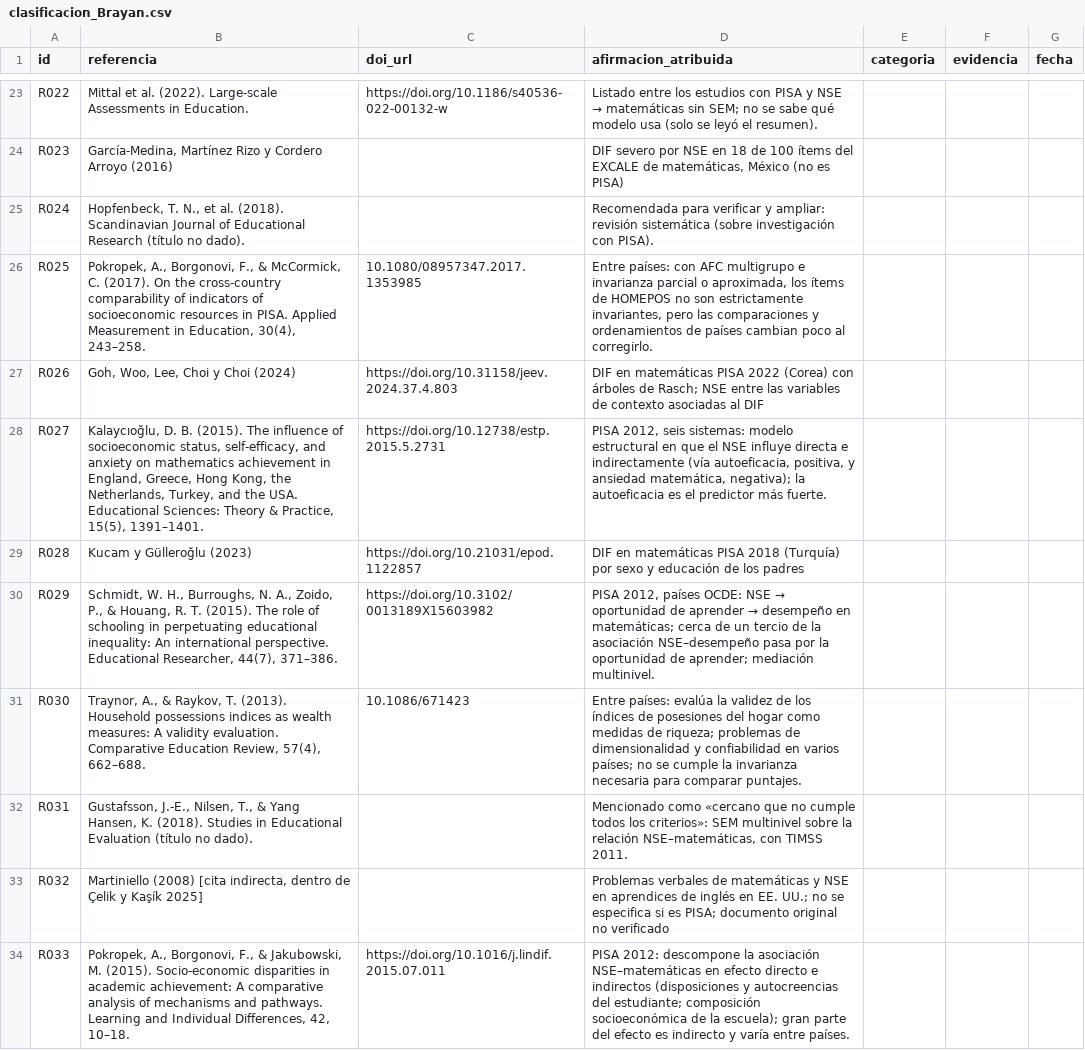
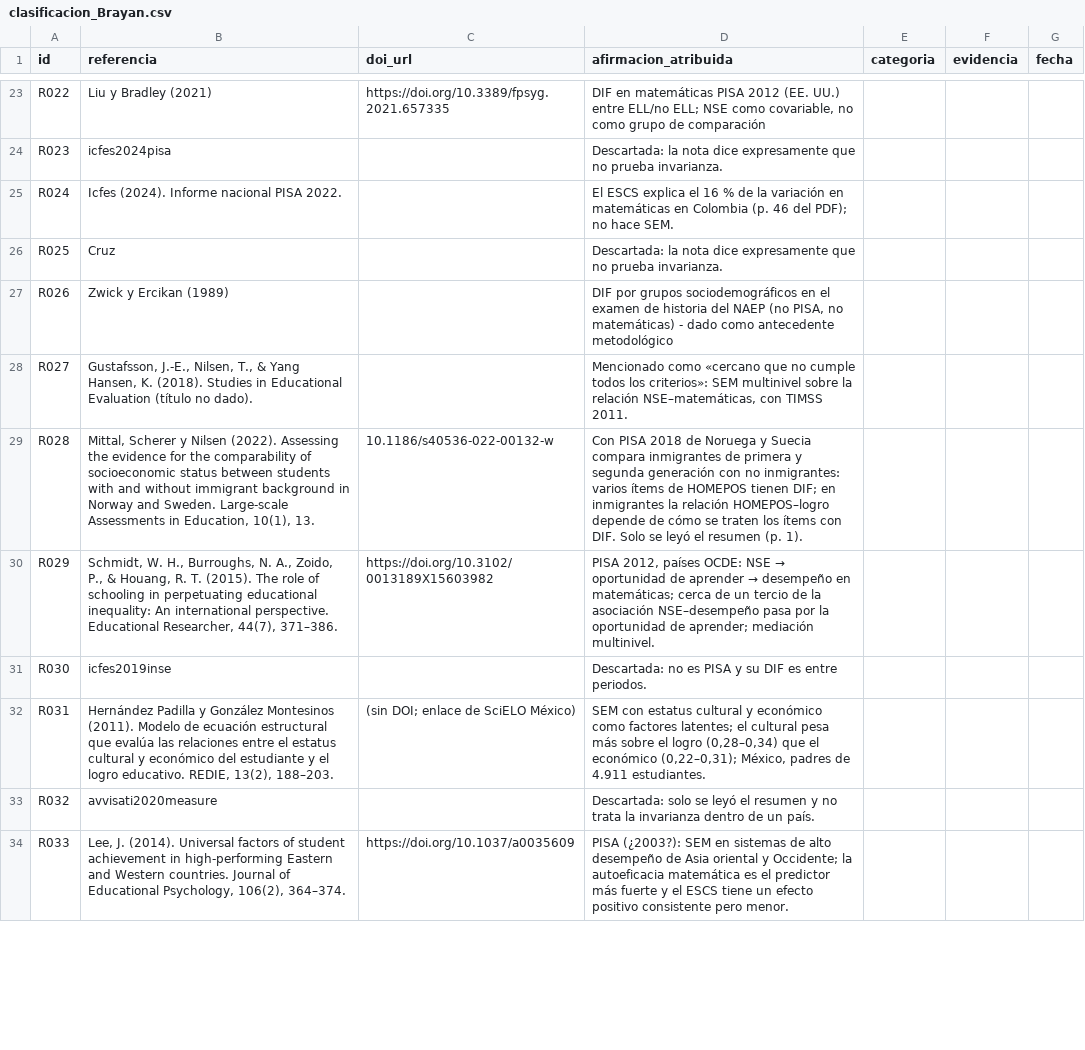
Before and after one commit to osmateoramos/Proyecto-Final-PISA, a CSV file: Proyecto_PISA/nada_sin_fuente/experimento/clasificacion_Brayan.csv, drawn as a sheet; only a part is shown, gaps mark what is left out; the diff covers the shown part only; the diff names each change by its address in the sheet, - before the commit and + after, or states it on an @@ line.

```diff
--- a/Proyecto_PISA/nada_sin_fuente/experimento/clasificacion_Brayan.csv
+++ b/Proyecto_PISA/nada_sin_fuente/experimento/clasificacion_Brayan.csv
-B23 (referencia): Mittal et al. (2022). Large-scale Assessments in Education.
+B23 (referencia): Liu y Bradley (2021)
-C23 (doi_url): https://doi.org/10.1186/s40536-022-00132-w
+C23 (doi_url): https://doi.org/10.3389/fpsyg.2021.657335
@@ D23 (afirmacion_atribuida): Listado entre los estudios con PISA y NSE → matemáticas sin SEM; no se sabe qué modelo usa (solo se leyó el resumen). → DIF en matemáticas PISA 2012 (EE. UU.) entre ELL/no ELL; NSE como covariable, no como grupo de comparación @@
-B24 (referencia): García-Medina, Martínez Rizo y Cordero Arroyo (2016)
+B24 (referencia): icfes2024pisa
-D24 (afirmacion_atribuida): DIF severo por NSE en 18 de 100 ítems del EXCALE de matemáticas, México (no es PISA)
+D24 (afirmacion_atribuida): Descartada: la nota dice expresamente que no prueba invarianza.
-B25 (referencia): Hopfenbeck, T. N., et al. (2018). Scandinavian Journal of Educational Research (título no dado).
+B25 (referencia): Icfes (2024). Informe nacional PISA 2022.
-D25 (afirmacion_atribuida): Recomendada para verificar y ampliar: revisión sistemática (sobre investigación con PISA).
+D25 (afirmacion_atribuida): El ESCS explica el 16 % de la variación en matemáticas en Colombia (p. 46 del PDF); no hace SEM.
-B26 (referencia): Pokropek, A., Borgonovi, F., & McCormick, C. (2017). On the cross-country comparability of indicators of socioeconomic resources in PISA. Applied Measurement in Education, 30(4), 243–258.
+B26 (referencia): Cruz
-C26 (doi_url): 10.1080/08957347.2017.1353985
+C26 (doi_url): (empty)
-D26 (afirmacion_atribuida): Entre países: con AFC multigrupo e invarianza parcial o aproximada, los ítems de HOMEPOS no son estrictamente invariantes, pero las comparaciones y ordenamientos de países cambian poco al corregirlo.
+D26 (afirmacion_atribuida): Descartada: la nota dice expresamente que no prueba invarianza.
-B27 (referencia): Goh, Woo, Lee, Choi y Choi (2024)
+B27 (referencia): Zwick y Ercikan (1989)
-C27 (doi_url): https://doi.org/10.31158/jeev.2024.37.4.803
+C27 (doi_url): (empty)
-D27 (afirmacion_atribuida): DIF en matemáticas PISA 2022 (Corea) con árboles de Rasch; NSE entre las variables de contexto asociadas al DIF
+D27 (afirmacion_atribuida): DIF por grupos sociodemográficos en el examen de historia del NAEP (no PISA, no matemáticas) - dado como antecedente metodológico
-B28 (referencia): Kalaycıoğlu, D. B. (2015). The influence of socioeconomic status, self-efficacy, and anxiety on mathematics achievement in England, Greece, Hong Kong, the Netherlands, Turkey, and the USA. Educational Sciences: Theory & Practice, 15(5), 1391–1401.
+B28 (referencia): Gustafsson, J.-E., Nilsen, T., & Yang Hansen, K. (2018). Studies in Educational Evaluation (título no dado).
-C28 (doi_url): https://doi.org/10.12738/estp.2015.5.2731
+C28 (doi_url): (empty)
-D28 (afirmacion_atribuida): PISA 2012, seis sistemas: modelo estructural en que el NSE influye directa e indirectamente (vía autoeficacia, positiva, y ansiedad matemática, negativa); la autoeficacia es el predictor más fuerte.
+D28 (afirmacion_atribuida): Mencionado como «cercano que no cumple todos los criterios»: SEM multinivel sobre la relación NSE–matemáticas, con TIMSS 2011.
-B29 (referencia): Kucam y Gülleroğlu (2023)
+B29 (referencia): Mittal, Scherer y Nilsen (2022). Assessing the evidence for the comparability of socioeconomic status between students with and without immigrant background in Norway and Sweden. Large-scale Assessments in Education, 10(1), 13.
-C29 (doi_url): https://doi.org/10.21031/epod.1122857
+C29 (doi_url): 10.1186/s40536-022-00132-w
-D29 (afirmacion_atribuida): DIF en matemáticas PISA 2018 (Turquía) por sexo y educación de los padres
+D29 (afirmacion_atribuida): Con PISA 2018 de Noruega y Suecia compara inmigrantes de primera y segunda generación con no inmigrantes: varios ítems de HOMEPOS tienen DIF; en inmigrantes la relación HOMEPOS–logro depende de cómo se traten los ítems con DIF. Solo se leyó el resumen (p. 1).
-B31 (referencia): Traynor, A., & Raykov, T. (2013). Household possessions indices as wealth measures: A validity evaluation. Comparative Education Review, 57(4), 662–688.
+B31 (referencia): icfes2019inse
-C31 (doi_url): 10.1086/671423
+C31 (doi_url): (empty)
-D31 (afirmacion_atribuida): Entre países: evalúa la validez de los índices de posesiones del hogar como medidas de riqueza; problemas de dimensionalidad y confiabilidad en varios países; no se cumple la invarianza necesaria para comparar puntajes.
+D31 (afirmacion_atribuida): Descartada: no es PISA y su DIF es entre periodos.
-B32 (referencia): Gustafsson, J.-E., Nilsen, T., & Yang Hansen, K. (2018). Studies in Educational Evaluation (título no dado).
+B32 (referencia): Hernández Padilla y González Montesinos (2011). Modelo de ecuación estructural que evalúa las relaciones entre el estatus cultural y económico del estudiante y el logro educativo. REDIE, 13(2), 188–203.
-C32 (doi_url): (empty)
+C32 (doi_url): (sin DOI; enlace de SciELO México)
-D32 (afirmacion_atribuida): Mencionado como «cercano que no cumple todos los criterios»: SEM multinivel sobre la relación NSE–matemáticas, con TIMSS 2011.
+D32 (afirmacion_atribuida): SEM con estatus cultural y económico como factores latentes; el cultural pesa más sobre el logro (0,28–0,34) que el económico (0,22–0,31); México, padres de 4.911 estudiantes.
-B33 (referencia): Martiniello (2008) [cita indirecta, dentro de Çelik y Kaşík 2025]
+B33 (referencia): avvisati2020measure
-D33 (afirmacion_atribuida): Problemas verbales de matemáticas y NSE en aprendices de inglés en EE. UU.; no se especifica si es PISA; documento original no verificado
+D33 (afirmacion_atribuida): Descartada: solo se leyó el resumen y no trata la invarianza dentro de un país.
-B34 (referencia): Pokropek, A., Borgonovi, F., & Jakubowski, M. (2015). Socio-economic disparities in academic achievement: A comparative analysis of mechanisms and pathways. Learning and Individual Differences, 42, 10–18.
+B34 (referencia): Lee, J. (2014). Universal factors of student achievement in high-performing Eastern and Western countries. Journal of Educational Psychology, 106(2), 364–374.
-C34 (doi_url): https://doi.org/10.1016/j.lindif.2015.07.011
+C34 (doi_url): https://doi.org/10.1037/a0035609
-D34 (afirmacion_atribuida): PISA 2012: descompone la asociación NSE–matemáticas en efecto directo e indirectos (disposiciones y autocreencias del estudiante; composición socioeconómica de la escuela); gran parte del efecto es indirecto y varía entre países.
+D34 (afirmacion_atribuida): PISA (¿2003?): SEM en sistemas de alto desempeño de Asia oriental y Occidente; la autoeficacia matemática es el predictor más fuerte y el ESCS tiene un efecto positivo consistente pero menor.
```
Also changed, not shown: 18 added rows and 90 edited cells elsewhere in this file, Proyecto_PISA/nada_sin_fuente/experimento/clasificacion_Mateo.csv, Proyecto_PISA/nada_sin_fuente/experimento/clasificacion_Vanessa.csv, 4 other files.
